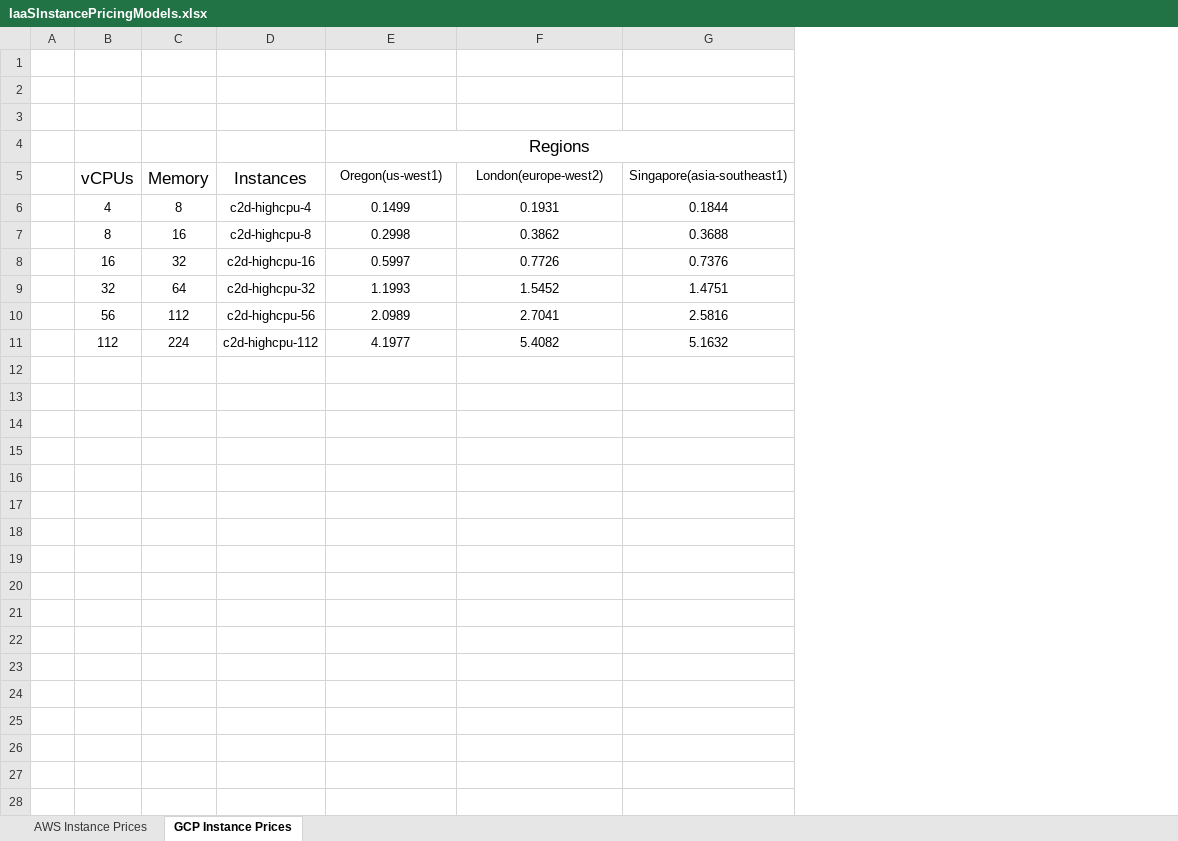
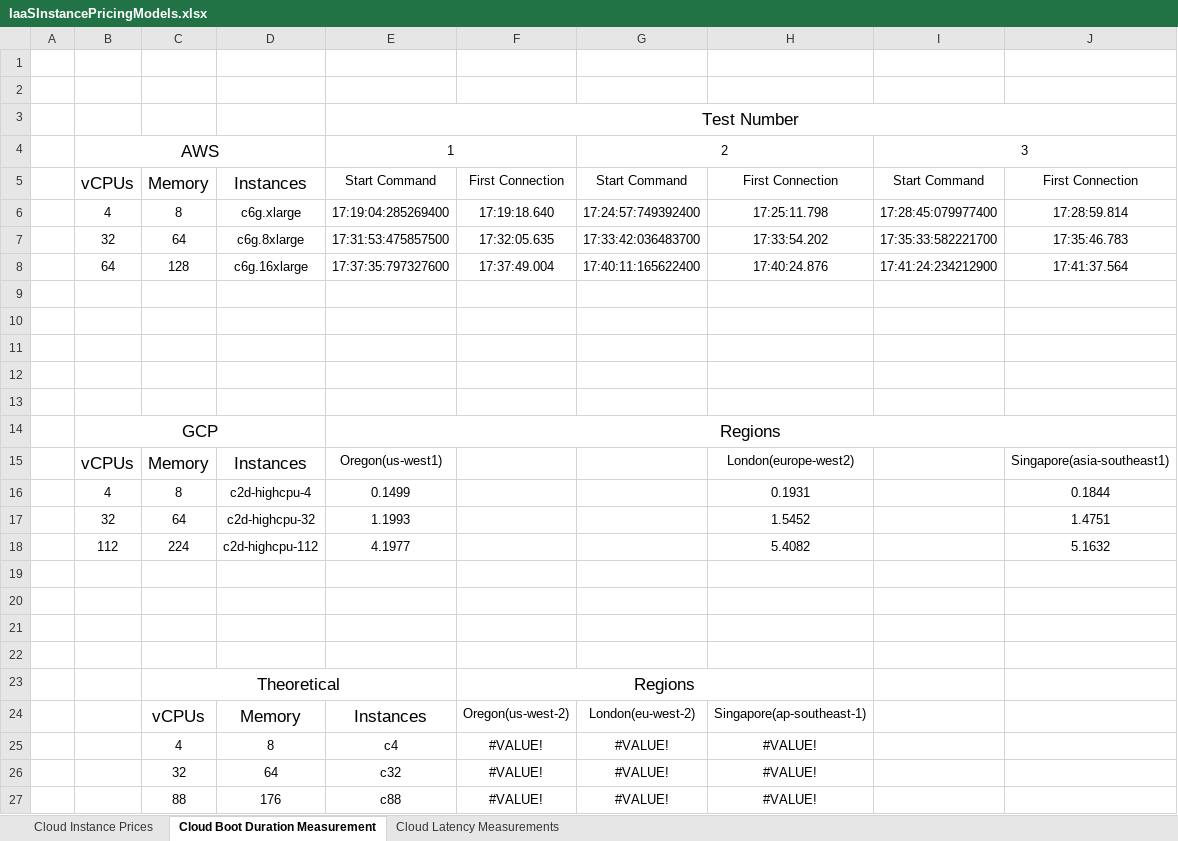
Before and after one commit to OzanEFETopcu/Global-Server-Distribution-Algorithm, an Excel workbook: IaaSInstancePricingModels.xlsx, sheet Cloud Boot Duration Measurement, drawn as a sheet; values as stored, in another font and other column widths than the file's, no borders; removed rows and columns are numbered as before the commit, all else as after; the diff names each change by its address in the sheet, - before the commit and + after, or states it on an @@ line.

Commit message:
wrote a test script for testing aws instance boot times

```diff
--- a/IaaSInstancePricingModels.xlsx (sheet Cloud Boot Duration Measurement)
+++ b/IaaSInstancePricingModels.xlsx (sheet Cloud Boot Duration Measurement)
-sheet tab: AWS Instance Prices
+sheet tab: Cloud Instance Prices
-sheet tab: GCP Instance Prices
+sheet tab: Cloud Boot Duration Measurement
+sheet tab: Cloud Latency Measurements
+column F, empty
+column G, empty
+column I, empty
+row 1: (empty)
+row 2: (empty)
+row 3:  |  |  |  | Test Number
+row 4:  | AWS |  |  | 1 |  | 2 |  | 3
+row 5:  | vCPUs | Memory | Instances | Start Command | First Connection | Start Command | First Connection | Start Command | First Connection
+row 6:  | 4 | 8 | c6g.xlarge | 17:19:04:285269400 | 17:19:18.640 | 17:24:57:749392400 | 17:25:11.798 | 17:28:45:079977400 | 17:28:59.814
+row 7:  | 32 | 64 | c6g.8xlarge | 17:31:53:475857500 | 17:32:05.635 | 17:33:42:036483700 | 17:33:54.202 | 17:35:33:582221700 | 17:35:46.783
+row 8:  | 64 | 128 | c6g.16xlarge | 17:37:35:797327600 | 17:37:49.004 | 17:40:11:165622400 | 17:40:24.876 | 17:41:24:234212900 | 17:41:37.564
-E12: Regions
+E12: (empty)
-E4:G4 merged
+row 13: (empty)
+row 14:  | GCP |  |  | Regions
-row 7:  | 8 | 16 | c2d-highcpu-8 | 0.2998 | 0.3862 | 0.3688
-row 8:  | 16 | 32 | c2d-highcpu-16 | 0.5997 | 0.7726 | 0.7376
-row 10:  | 56 | 112 | c2d-highcpu-56 | 2.0989 | 2.7041 | 2.5816
+row 19: (empty)
+row 20: (empty)
+row 21: (empty)
+row 22: (empty)
+row 23:  |  | Theoretical |  |  | Regions
+row 24:  |  | vCPUs | Memory | Instances | Oregon(us-west-2) | London(eu-west-2) | Singapore(ap-southeast-1)
+row 25:  |  | 4 | 8 | c4 | #VALUE! | #VALUE! | #VALUE!
+row 26:  |  | 32 | 64 | c32 | #VALUE! | #VALUE! | #VALUE!
+row 27:  |  | 88 | 176 | c88 | #VALUE! | #VALUE! | #VALUE!
```
Also changed, not shown: 5 other files.
